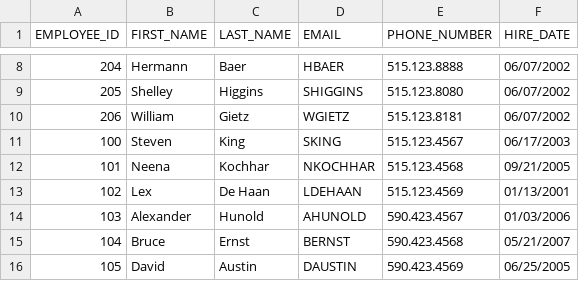
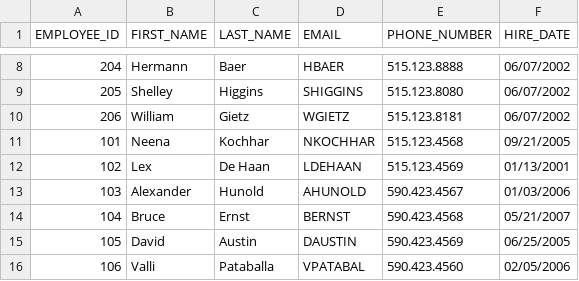
Before and after one commit to vignashmahendran/Freshers-Training, a CSV file: Day-3 Pandas/1.Merge_csv_file/Data_set/employee-details.csv, drawn as a sheet; only a part is shown, gaps mark what is left out; the shorter side is filled out with more unchanged rows.

```diff
--- a/Day-3 Pandas/1.Merge_csv_file/Data_set/employee-details.csv
+++ b/Day-3 Pandas/1.Merge_csv_file/Data_set/employee-details.csv
@@ -10,3 +10,2 @@ EMPLOYEE_ID,FIRST_NAME,LAST_NAME,EMAIL,PHONE_NUMBER,HIRE_DATE
 206,William,Gietz,WGIETZ,515.123.8181,06/07/2002
-100,Steven,King,SKING,515.123.4567,06/17/2003
 101,Neena,Kochhar,NKOCHHAR,515.123.4568,09/21/2005
```
Also changed, not shown: Day-3 Pandas/1.Merge_csv_file/output.csv, 5 other files.
